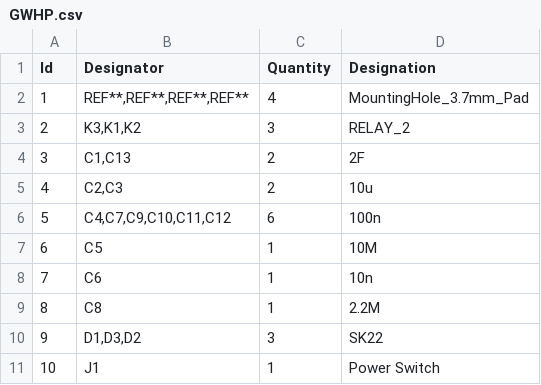
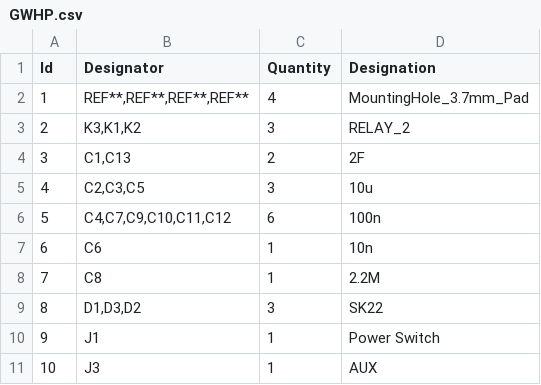
Before and after one commit to burgrp/nanook-mb, a CSV file: board/GWHP.csv, drawn as a sheet; only a part is shown; the shorter side is filled out with more unchanged rows; removed rows and columns are numbered as before the commit, all else as after; the diff names each change by its address in the sheet, - before the commit and + after, or states it on an @@ line.

```diff
--- a/board/GWHP.csv
+++ b/board/GWHP.csv
-row 5: 4 | C2,C3 | 2 | 10u
+row 5: 4 | C2,C3,C5 | 3 | 10u
-row 7: 6 | C5 | 1 | 10M
@@ column A (Id) renumbered from row 7 down @@
```
Also changed, not shown: 1 other file.
